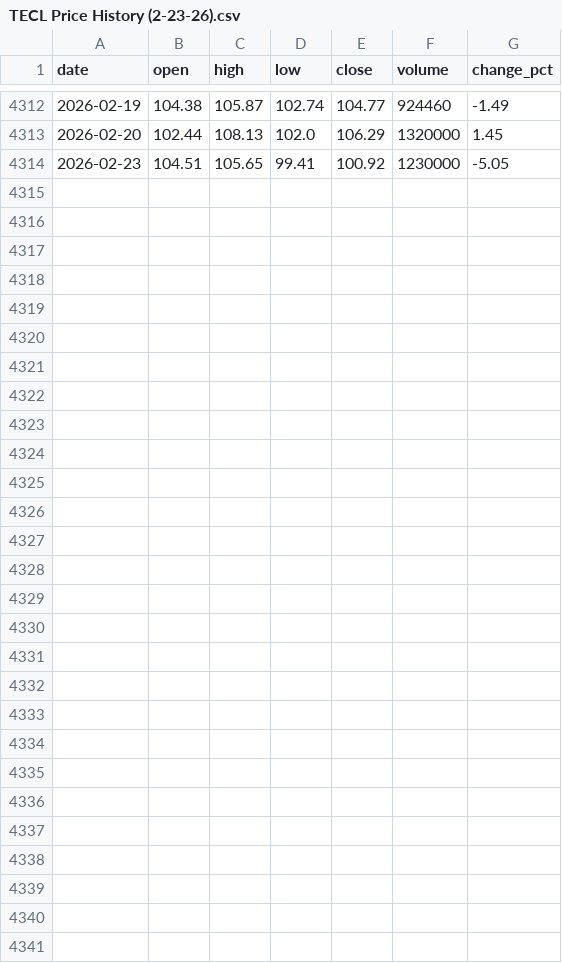
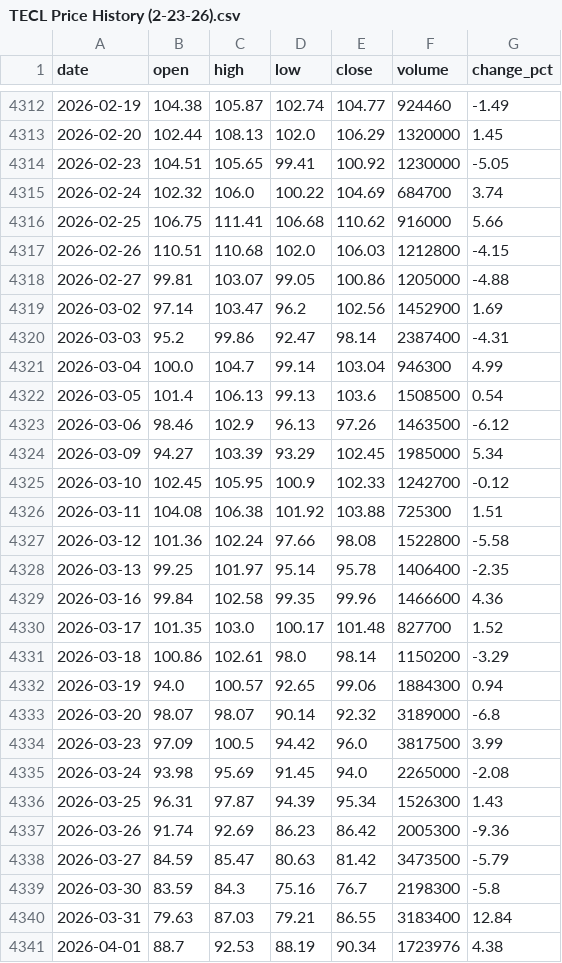
Before and after one commit to maxhammons/project-montauk, a CSV file: reference/TECL Price History (2-23-26).csv, drawn as a sheet; only a part is shown, gaps mark what is left out.

```diff
--- a/reference/TECL Price History (2-23-26).csv
+++ b/reference/TECL Price History (2-23-26).csv
@@ -4314 +4314,28 @@ date,open,high,low,close,volume,change_pct
 2026-02-23,104.51,105.65,99.41,100.92,1230000,-5.05
+2026-02-24,102.32,106.0,100.22,104.69,684700,3.74
+2026-02-25,106.75,111.41,106.68,110.62,916000,5.66
+2026-02-26,110.51,110.68,102.0,106.03,1212800,-4.15
+2026-02-27,99.81,103.07,99.05,100.86,1205000,-4.88
+2026-03-02,97.14,103.47,96.2,102.56,1452900,1.69
+2026-03-03,95.2,99.86,92.47,98.14,2387400,-4.31
+2026-03-04,100.0,104.7,99.14,103.04,946300,4.99
+2026-03-05,101.4,106.13,99.13,103.6,1508500,0.54
+2026-03-06,98.46,102.9,96.13,97.26,1463500,-6.12
+2026-03-09,94.27,103.39,93.29,102.45,1985000,5.34
+2026-03-10,102.45,105.95,100.9,102.33,1242700,-0.12
+2026-03-11,104.08,106.38,101.92,103.88,725300,1.51
+2026-03-12,101.36,102.24,97.66,98.08,1522800,-5.58
+2026-03-13,99.25,101.97,95.14,95.78,1406400,-2.35
+2026-03-16,99.84,102.58,99.35,99.96,1466600,4.36
+2026-03-17,101.35,103.0,100.17,101.48,827700,1.52
+2026-03-18,100.86,102.61,98.0,98.14,1150200,-3.29
+2026-03-19,94.0,100.57,92.65,99.06,1884300,0.94
+2026-03-20,98.07,98.07,90.14,92.32,3189000,-6.8
+2026-03-23,97.09,100.5,94.42,96.0,3817500,3.99
+2026-03-24,93.98,95.69,91.45,94.0,2265000,-2.08
+2026-03-25,96.31,97.87,94.39,95.34,1526300,1.43
+2026-03-26,91.74,92.69,86.23,86.42,2005300,-9.36
+2026-03-27,84.59,85.47,80.63,81.42,3473500,-5.79
+2026-03-30,83.59,84.3,75.16,76.7,2198300,-5.8
+2026-03-31,79.63,87.03,79.21,86.55,3183400,12.84
+2026-04-01,88.7,92.53,88.19,90.34,1723976,4.38
```
Also changed, not shown: 1 other file.
